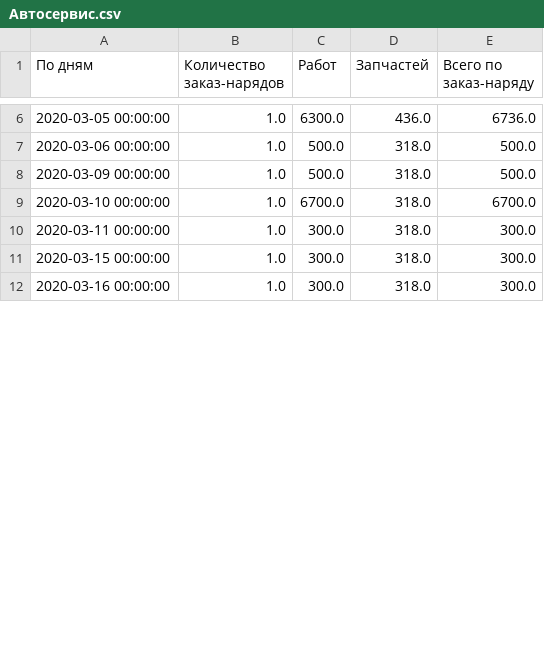
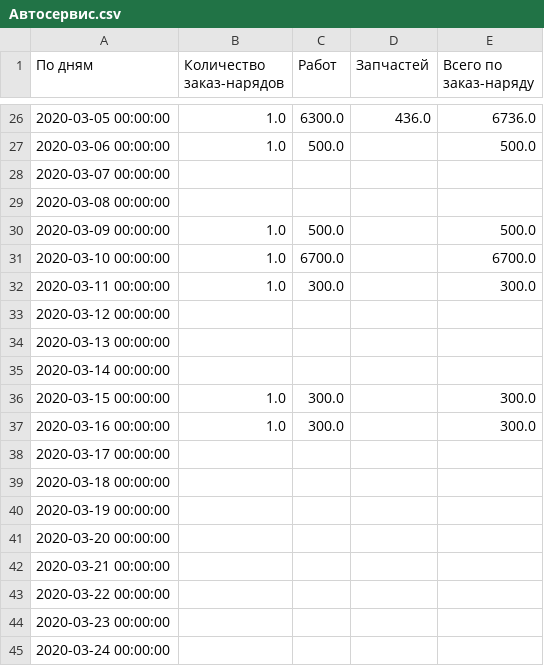
Before and after one commit to HorizontTSD/izh_trans_ds, a CSV file: src/preprocess/preprocess_data/Автосервис.csv, drawn as a sheet; only a part is shown, gaps mark what is left out; the diff covers the shown part only.

```diff
--- a/src/preprocess/preprocess_data/Автосервис.csv
+++ b/src/preprocess/preprocess_data/Автосервис.csv
@@ -6,7 +26,20 @@
 2020-03-05 00:00:00,1.0,6300.0,436.0,6736.0
-2020-03-06 00:00:00,1.0,500.0,318.0,500.0
-2020-03-09 00:00:00,1.0,500.0,318.0,500.0
-2020-03-10 00:00:00,1.0,6700.0,318.0,6700.0
-2020-03-11 00:00:00,1.0,300.0,318.0,300.0
-2020-03-15 00:00:00,1.0,300.0,318.0,300.0
-2020-03-16 00:00:00,1.0,300.0,318.0,300.0
+2020-03-06 00:00:00,1.0,500.0,,500.0
+2020-03-07 00:00:00,,,,
+2020-03-08 00:00:00,,,,
+2020-03-09 00:00:00,1.0,500.0,,500.0
+2020-03-10 00:00:00,1.0,6700.0,,6700.0
+2020-03-11 00:00:00,1.0,300.0,,300.0
+2020-03-12 00:00:00,,,,
+2020-03-13 00:00:00,,,,
+2020-03-14 00:00:00,,,,
+2020-03-15 00:00:00,1.0,300.0,,300.0
+2020-03-16 00:00:00,1.0,300.0,,300.0
+2020-03-17 00:00:00,,,,
+2020-03-18 00:00:00,,,,
+2020-03-19 00:00:00,,,,
+2020-03-20 00:00:00,,,,
+2020-03-21 00:00:00,,,,
+2020-03-22 00:00:00,,,,
+2020-03-23 00:00:00,,,,
+2020-03-24 00:00:00,,,,
```
Also changed, not shown: 160 added rows and 5 edited cells elsewhere in this file, src/preprocess/preprocess_data/Автосервис ИТС.csv, src/preprocess/preprocess_data/ИП.csv, 4 other files.
